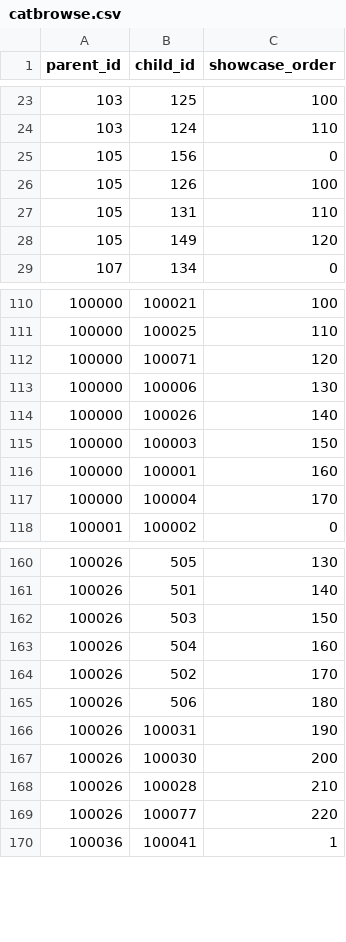
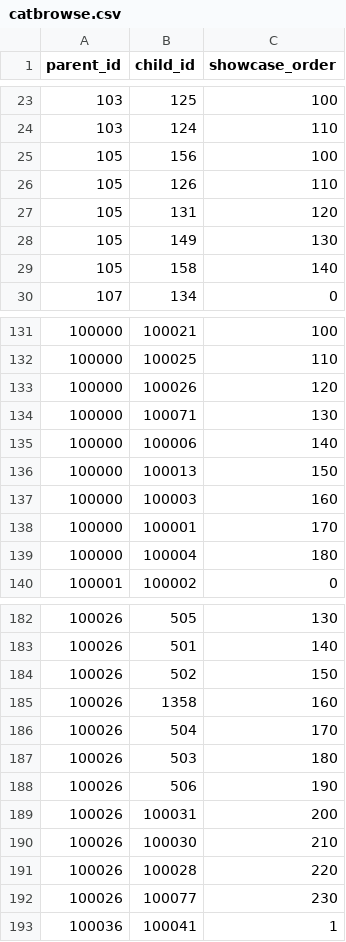
Before and after one commit to 2cjenn/UKB_database, a CSV file: r/catbrowse.csv, drawn as a sheet; only a part is shown, gaps mark what is left out; the diff covers the shown part only.

```diff
--- a/r/catbrowse.csv
+++ b/r/catbrowse.csv
@@ -24,6 +24,7 @@ parent_id,child_id,showcase_order
 103,124,110
-105,156,0
-105,126,100
-105,131,110
-105,149,120
+105,156,100
+105,126,110
+105,131,120
+105,149,130
+105,158,140
 107,134,0
@@ -111,8 +132,9 @@ parent_id,child_id,showcase_order
 100000,100025,110
-100000,100071,120
-100000,100006,130
-100000,100026,140
-100000,100003,150
-100000,100001,160
-100000,100004,170
+100000,100026,120
+100000,100071,130
+100000,100006,140
+100000,100013,150
+100000,100003,160
+100000,100001,170
+100000,100004,180
 100001,100002,0
@@ -161,10 +183,11 @@ parent_id,child_id,showcase_order
 100026,501,140
-100026,503,150
-100026,504,160
-100026,502,170
-100026,506,180
-100026,100031,190
-100026,100030,200
-100026,100028,210
-100026,100077,220
+100026,502,150
+100026,1358,160
+100026,504,170
+100026,503,180
+100026,506,190
+100026,100031,200
+100026,100030,210
+100026,100028,220
+100026,100077,230
 100036,100041,1
```
Also changed, not shown: 29 added rows, 5 removed rows and 19 edited cells elsewhere in this file, 5 other files.
